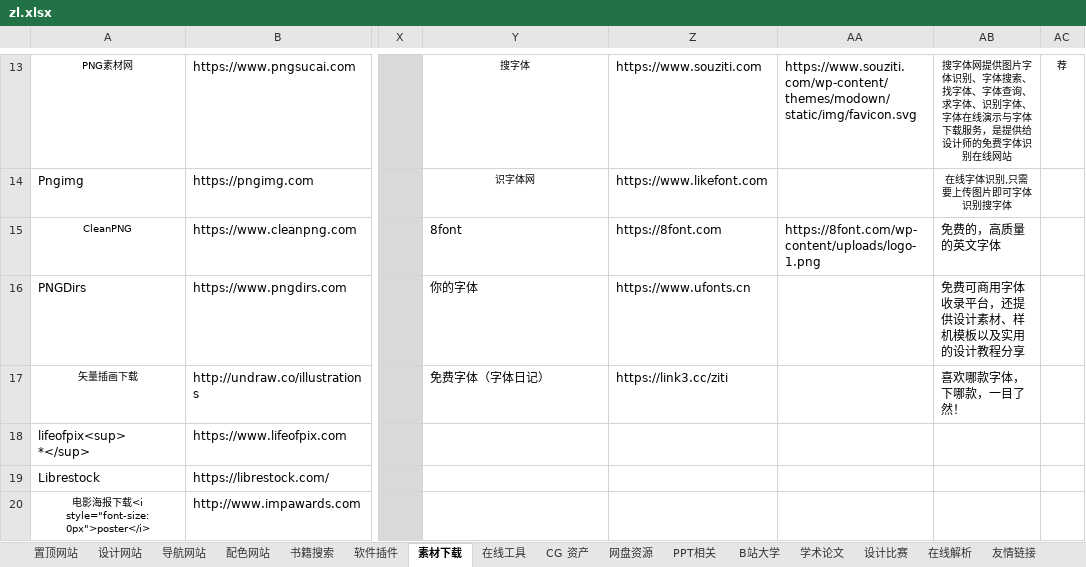
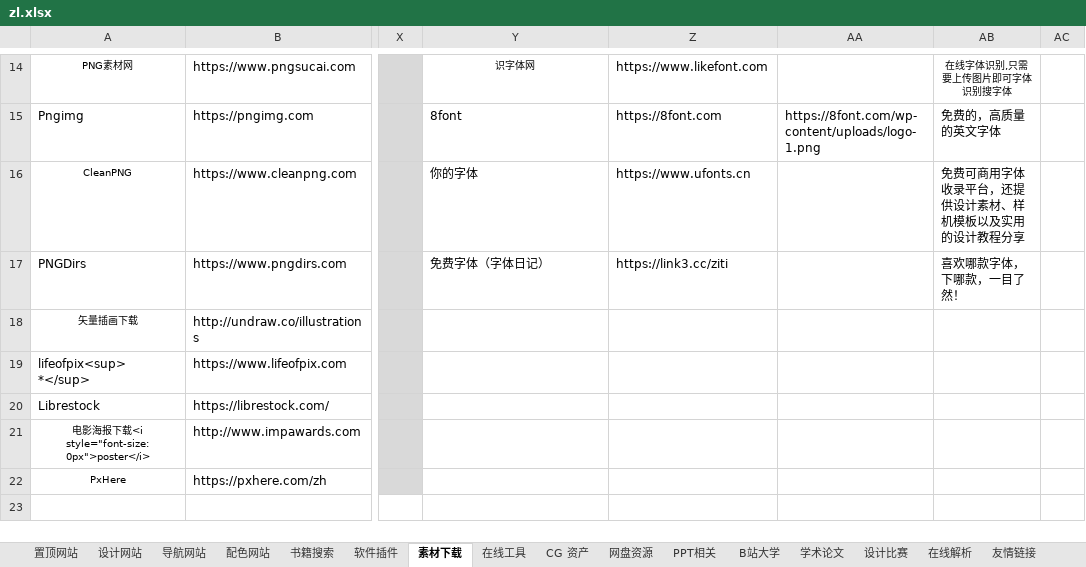
Before and after one commit to xiaolongmr/dh, an Excel workbook: zl.xlsx, sheet 素材下载, drawn as a sheet; only a part is shown, gaps mark what is left out; the shorter side is filled out with more unchanged rows; values as stored, in another font and other column widths than the file's, no borders; addresses are those after the commit; the diff covers the shown part only; the diff names each change by its address in the sheet, - before the commit and + after, or states it on an @@ line.

Commit message:
Add files via upload

```diff
--- a/zl.xlsx (sheet 素材下载)
+++ b/zl.xlsx (sheet 素材下载)
-Y14: 搜字体
+Y14: 识字体网
-Z14: https://www.souziti.com
+Z14: https://www.likefont.com
-AA14: https://www.souziti.com/wp-content/themes/modown/static/img/favicon.svg
+AA14: (empty)
-AB14: 搜字体网提供图片字体识别、字体搜索、找字体、字体查询、求字体、识别字体、字体在线演示与字体下载服务，是提供给设计师的免费字体识别在线网站
+AB14: 在线字体识别,只需要上传图片即可字体识别搜字体
-AC14: 荐
+AC14: (empty)
-Y15: 识字体网
+Y15: 8font
@@ Y15 text size: larger, alignment: center → left @@
-Z15: https://www.likefont.com
+Z15: https://8font.com
-AA15: (empty)
+AA15: https://8font.com/wp-content/uploads/logo-1.png
-AB15: 在线字体识别,只需要上传图片即可字体识别搜字体
+AB15: 免费的，高质量的英文字体
@@ AB15 text size: larger, alignment: center → left @@
-Y16: 8font
+Y16: 你的字体
-Z16: https://8font.com
+Z16: https://www.ufonts.cn
-AA16: https://8font.com/wp-content/uploads/logo-1.png
+AA16: (empty)
-AB16: 免费的，高质量的英文字体
+AB16: 免费可商用字体收录平台，还提供设计素材、样机模板以及实用的设计教程分享
-Y17: 你的字体
+Y17: 免费字体（字体日记）
-Z17: https://www.ufonts.cn
+Z17: https://link3.cc/ziti
-AB17: 免费可商用字体收录平台，还提供设计素材、样机模板以及实用的设计教程分享
+AB17: 喜欢哪款字体，下哪款，一目了然！
-Y18: 免费字体（字体日记）
+Y18: (empty)
-Z18: https://link3.cc/ziti
+Z18: (empty)
-AB18: 喜欢哪款字体，下哪款，一目了然！
+AB18: (empty)
```
Also changed, not shown: 1 added row and 82 edited cells elsewhere in this sheet, sheet 在线工具, sheet 置顶网站.
